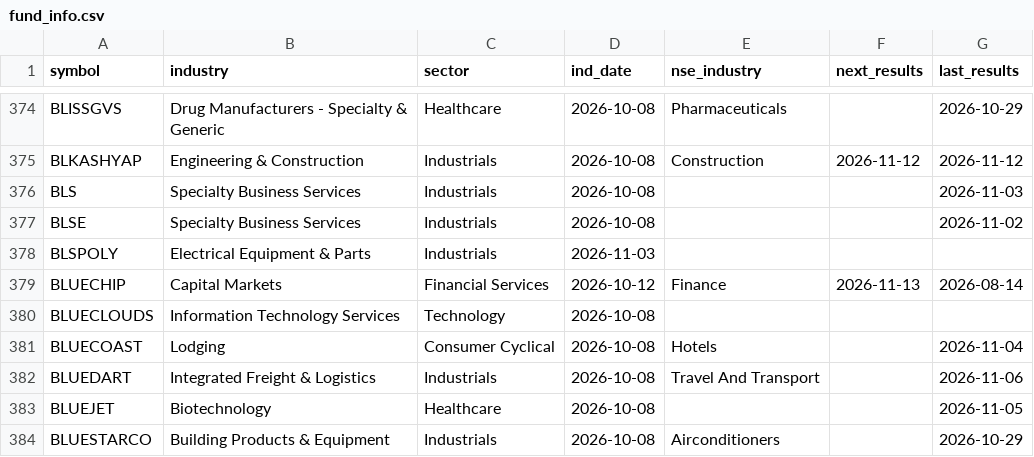
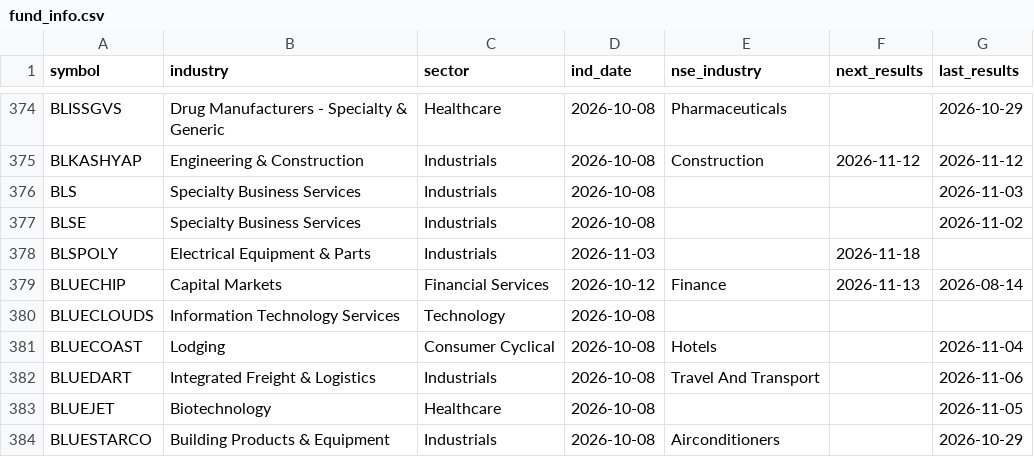
Before and after one commit to hbtipawan/scrn, a CSV file: config/fund_info.csv, drawn as a sheet; only a part is shown, gaps mark what is left out.

Commit message:
Data update 2026-11-12

```diff
--- a/config/fund_info.csv
+++ b/config/fund_info.csv
@@ -377,3 +377,3 @@ BLS,Specialty Business Services,Industrials,2026-10-08,,,2026-11-03
 BLSE,Specialty Business Services,Industrials,2026-10-08,,,2026-11-02
-BLSPOLY,Electrical Equipment & Parts,Industrials,2026-11-03,,,
+BLSPOLY,Electrical Equipment & Parts,Industrials,2026-11-03,,2026-11-18,
 BLUECHIP,Capital Markets,Financial Services,2026-10-12,Finance,2026-11-13,2026-08-14
```
Also changed, not shown: 7 other files.
